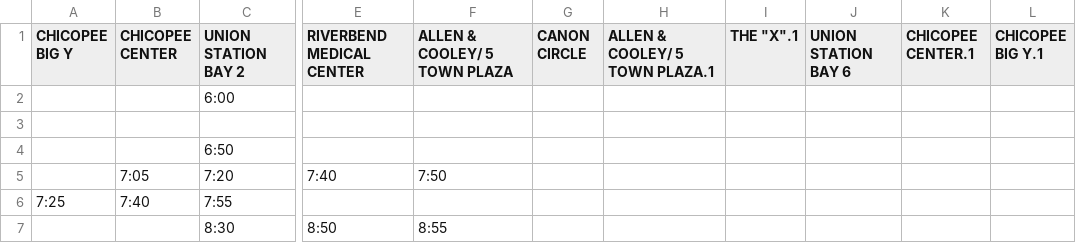
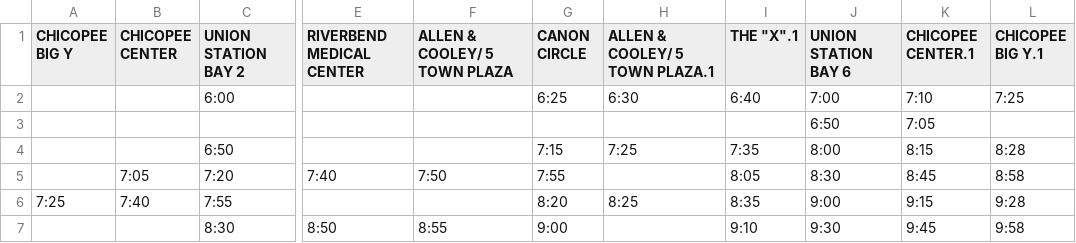
Before and after one commit to gzhihongwei/hampshire-hope, a CSV file: PVTA_Route_Data/saturday_morning.csv, drawn as a sheet; only a part is shown, gaps mark what is left out; rows hold the shown columns only; the diff covers the shown part only; the diff names each change by its address in the sheet, - before the commit and + after, or states it on an @@ line.

```diff
--- a/PVTA_Route_Data/saturday_morning.csv
+++ b/PVTA_Route_Data/saturday_morning.csv
-G2 (CANON CIRCLE): (empty)
+G2 (CANON CIRCLE): 6:25
-H2 (ALLEN & COOLEY/ 5 TOWN PLAZA.1): (empty)
+H2 (ALLEN & COOLEY/ 5 TOWN PLAZA.1): 6:30
-I2 (THE "X".1): (empty)
+I2 (THE "X".1): 6:40
-J2 (UNION STATION BAY 6): (empty)
+J2 (UNION STATION BAY 6): 7:00
-K2 (CHICOPEE CENTER.1): (empty)
+K2 (CHICOPEE CENTER.1): 7:10
-L2 (CHICOPEE BIG Y.1): (empty)
+L2 (CHICOPEE BIG Y.1): 7:25
-row 3: (empty)
+row 3:  |  |  |  |  |  |  |  | 6:50 | 7:05
-G4 (CANON CIRCLE): (empty)
+G4 (CANON CIRCLE): 7:15
-H4 (ALLEN & COOLEY/ 5 TOWN PLAZA.1): (empty)
+H4 (ALLEN & COOLEY/ 5 TOWN PLAZA.1): 7:25
-I4 (THE "X".1): (empty)
+I4 (THE "X".1): 7:35
-J4 (UNION STATION BAY 6): (empty)
+J4 (UNION STATION BAY 6): 8:00
-K4 (CHICOPEE CENTER.1): (empty)
+K4 (CHICOPEE CENTER.1): 8:15
-L4 (CHICOPEE BIG Y.1): (empty)
+L4 (CHICOPEE BIG Y.1): 8:28
-G5 (CANON CIRCLE): (empty)
+G5 (CANON CIRCLE): 7:55
-I5 (THE "X".1): (empty)
+I5 (THE "X".1): 8:05
-J5 (UNION STATION BAY 6): (empty)
+J5 (UNION STATION BAY 6): 8:30
-K5 (CHICOPEE CENTER.1): (empty)
+K5 (CHICOPEE CENTER.1): 8:45
-L5 (CHICOPEE BIG Y.1): (empty)
+L5 (CHICOPEE BIG Y.1): 8:58
-G6 (CANON CIRCLE): (empty)
+G6 (CANON CIRCLE): 8:20
-H6 (ALLEN & COOLEY/ 5 TOWN PLAZA.1): (empty)
+H6 (ALLEN & COOLEY/ 5 TOWN PLAZA.1): 8:25
-I6 (THE "X".1): (empty)
+I6 (THE "X".1): 8:35
-J6 (UNION STATION BAY 6): (empty)
+J6 (UNION STATION BAY 6): 9:00
-K6 (CHICOPEE CENTER.1): (empty)
+K6 (CHICOPEE CENTER.1): 9:15
-L6 (CHICOPEE BIG Y.1): (empty)
+L6 (CHICOPEE BIG Y.1): 9:28
-G7 (CANON CIRCLE): (empty)
+G7 (CANON CIRCLE): 9:00
-I7 (THE "X".1): (empty)
+I7 (THE "X".1): 9:10
-J7 (UNION STATION BAY 6): (empty)
+J7 (UNION STATION BAY 6): 9:30
-K7 (CHICOPEE CENTER.1): (empty)
+K7 (CHICOPEE CENTER.1): 9:45
-L7 (CHICOPEE BIG Y.1): (empty)
+L7 (CHICOPEE BIG Y.1): 9:58
```
Also changed, not shown: 26 edited cells elsewhere in this file, PVTA_Route_Data/sunday_morning.csv, PVTA_Route_Data/weekday_morning.csv, 1 other file.
